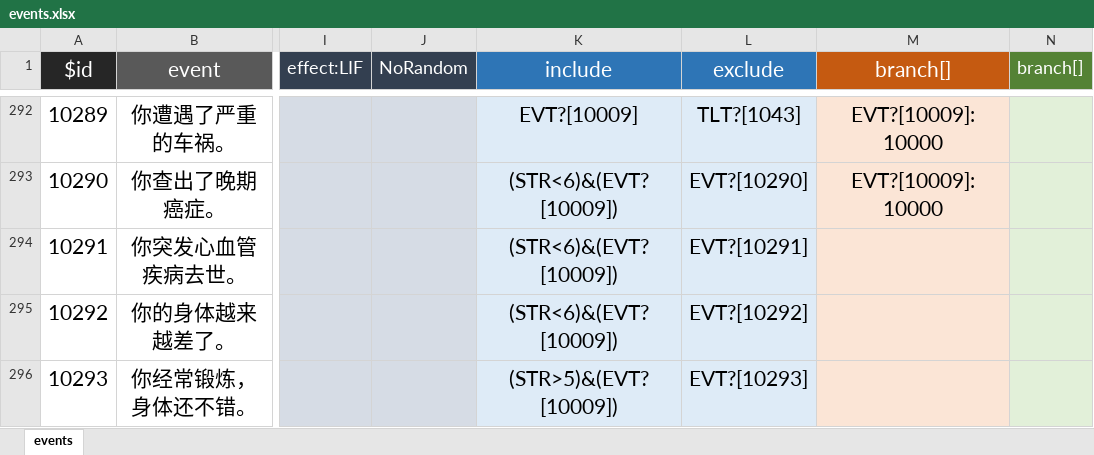
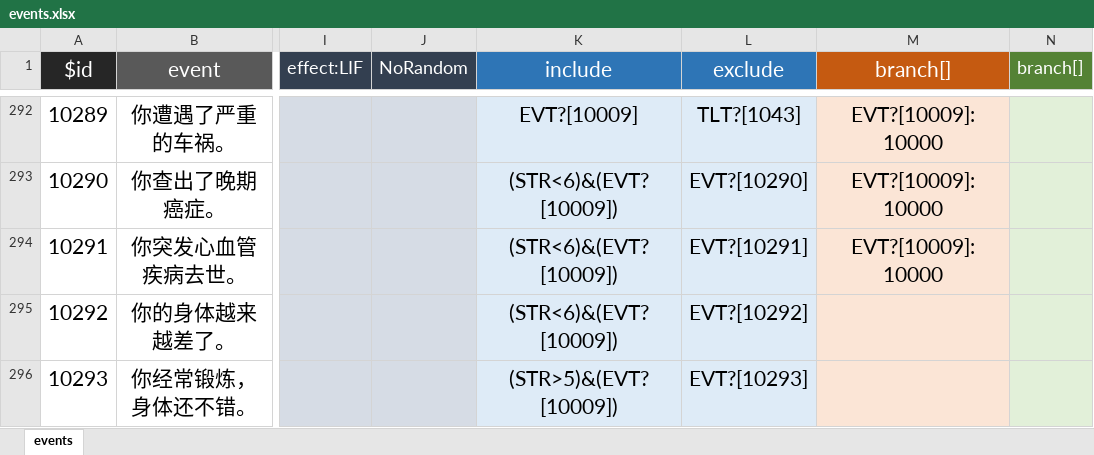
Before and after one commit to VickScarlet/lifeRestart, an Excel workbook: data/events.xlsx, sheet events, drawn as a sheet; only a part is shown, gaps mark what is left out; values as stored, in another font and other column widths than the file's, no borders; the diff covers the shown part only; the diff names each change by its address in the sheet, - before the commit and + after, or states it on an @@ line.

```diff
--- a/data/events.xlsx (sheet events)
+++ b/data/events.xlsx (sheet events)
-M294 (branch[]): (empty)
+M294 (branch[]): EVT?[10009]:10000
```
Also changed, not shown: 3 removed rows and 5 edited cells elsewhere in this sheet, 1 other file.
